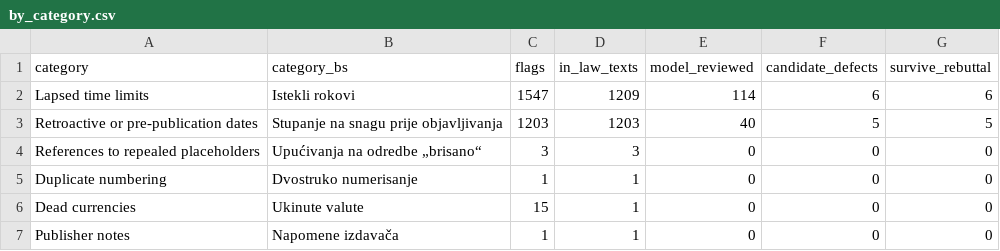
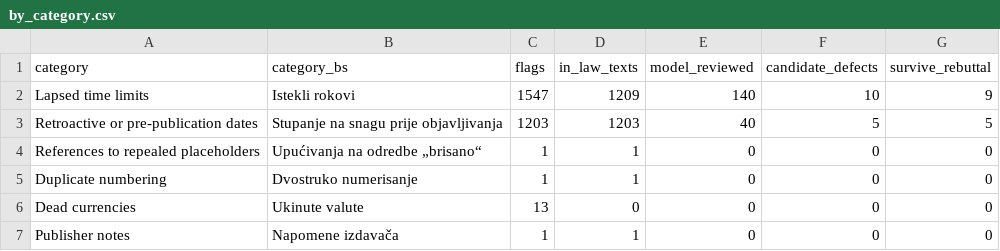
Before and after one commit to lexifina/bosnia-and-herzegovina-law, a CSV file: vulnerabilities/data/by_category.csv, drawn as a sheet.

Commit message:
vulnerabilities/: every detector run again with the newest fixes ("brisan" only as a whole word, the Latvian lats only as a word); 2,766 flags, 180 reviewed, 14 survived; three new survivors read by hand, none a likely drafting mistake; tools updated

```diff
--- a/vulnerabilities/data/by_category.csv
+++ b/vulnerabilities/data/by_category.csv
@@ -1,7 +1,7 @@
 category,category_bs,flags,in_law_texts,model_reviewed,candidate_defects,survive_rebuttal
-Lapsed time limits,Istekli rokovi,1547,1209,114,6,6
+Lapsed time limits,Istekli rokovi,1547,1209,140,10,9
 Retroactive or pre-publication dates,Stupanje na snagu prije objavljivanja,1203,1203,40,5,5
-References to repealed placeholders,Upućivanja na odredbe „brisano“,3,3,0,0,0
+References to repealed placeholders,Upućivanja na odredbe „brisano“,1,1,0,0,0
 Duplicate numbering,Dvostruko numerisanje,1,1,0,0,0
-Dead currencies,Ukinute valute,15,1,0,0,0
+Dead currencies,Ukinute valute,13,0,0,0,0
 Publisher notes,Napomene izdavača,1,1,0,0,0
```
Also changed, not shown: 20 other files.
